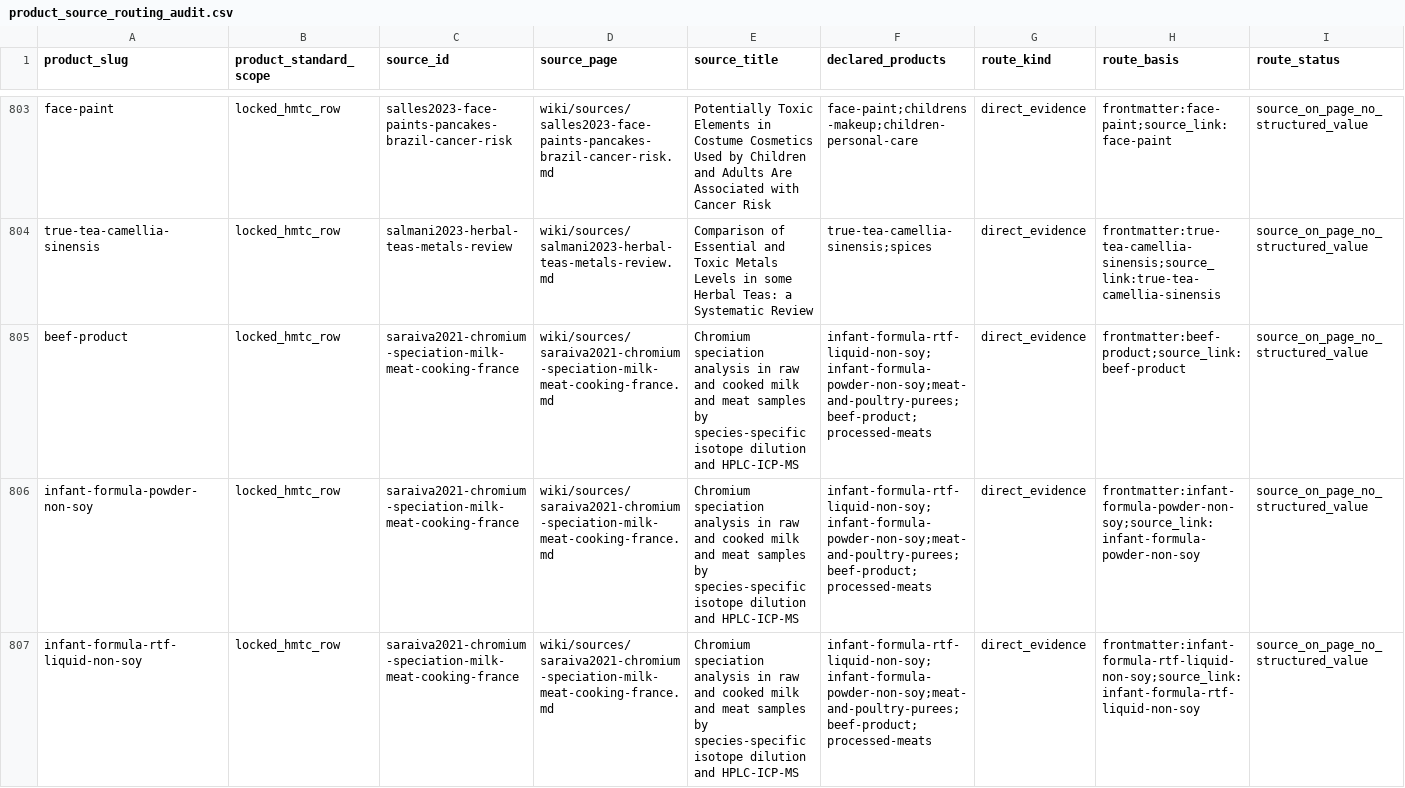
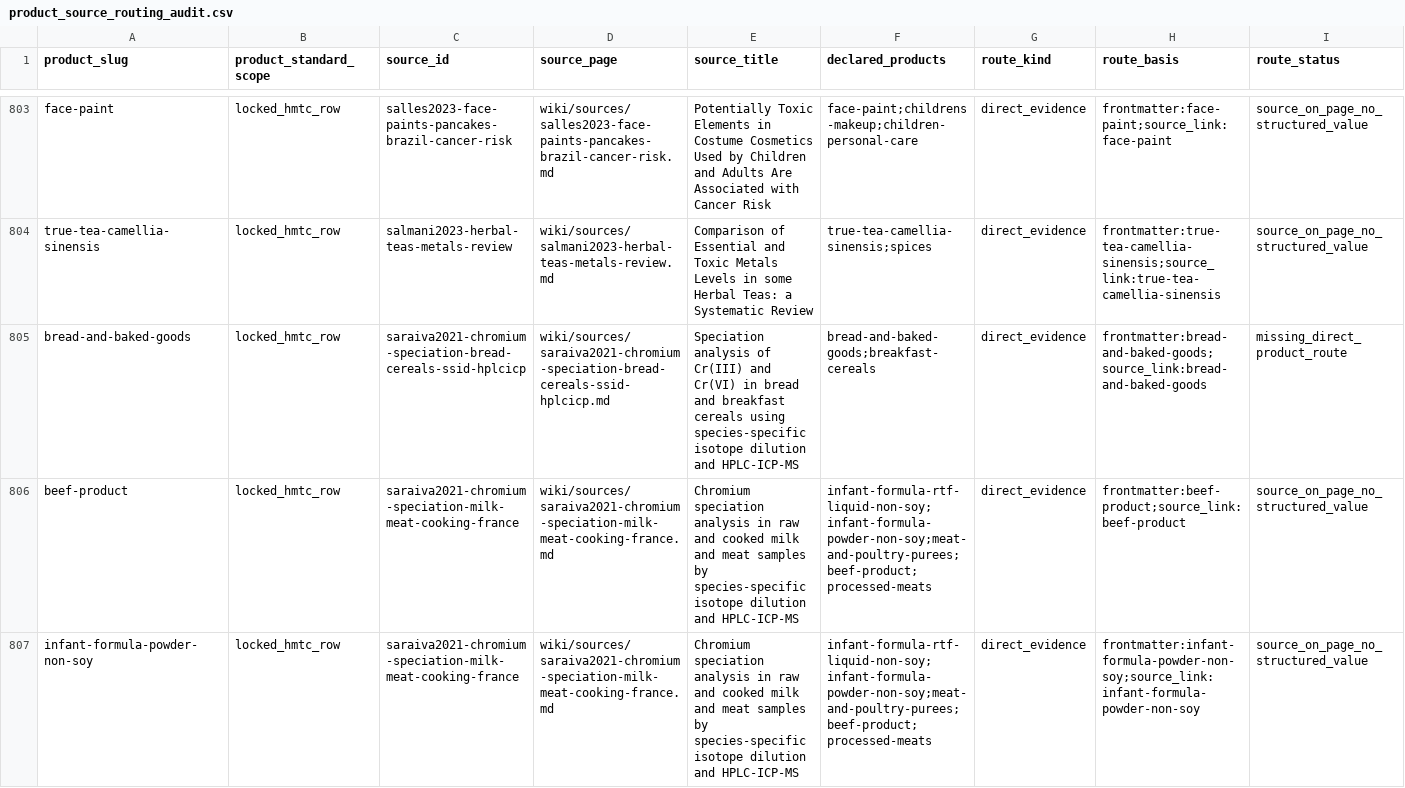
Before and after one commit to paleofoundation/heavymetalindex, a CSV file: data/evidence/product_source_routing_audit.csv, drawn as a sheet; only a part is shown, gaps mark what is left out; the shorter side is filled out with more unchanged rows; rows hold the shown columns only; the diff names each change by its address in the sheet, - before the commit and + after, or states it on an @@ line.

```diff
--- a/data/evidence/product_source_routing_audit.csv
+++ b/data/evidence/product_source_routing_audit.csv
+row 805: bread-and-baked-goods | locked_hmtc_row | saraiva2021-chromium-speciation-bread-cereals-ssid-hplcicp | wiki/sources/saraiva2021-chromium-speciation-bread-cereals-ssid-hplcicp.md | Speciation analysis of Cr(III) and Cr(VI) in bread and breakfast cereals using species-specific isotope dilution and HPLC-ICP-MS | bread-and-baked-goods;breakfast-cereals | direct_evidence | frontmatter:bread-and-baked-goods;source_link:bread-and-baked-goods | missing_direct_product_route
```
Also changed, not shown: 1 other file.
